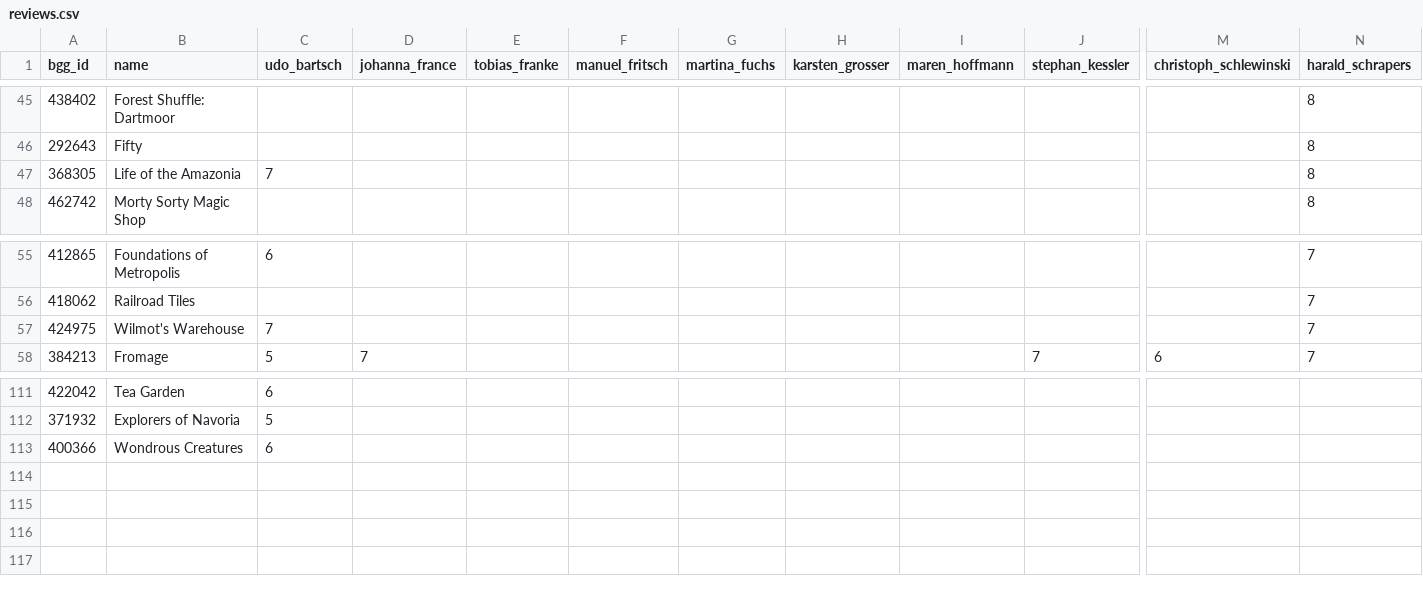
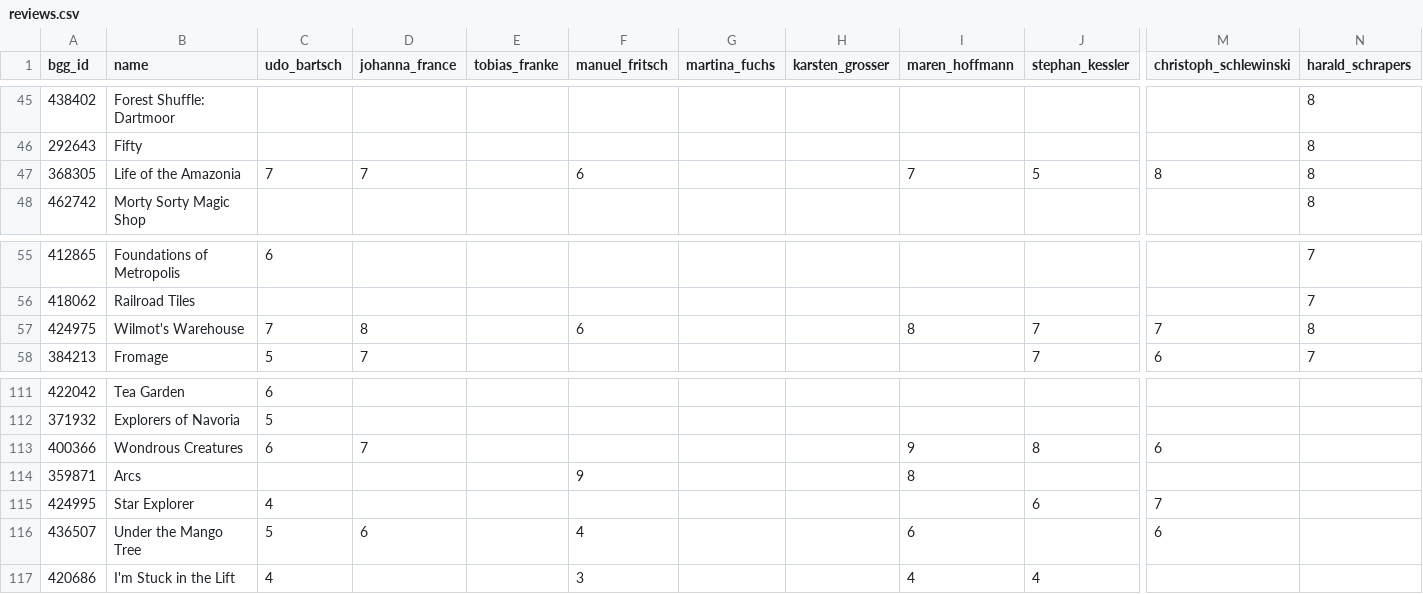
Before and after one commit to recommend-games/spiel-des-jahres, a CSV file: src/spiel_des_jahres/data/2026/reviews.csv, drawn as a sheet; only a part is shown, gaps mark what is left out; rows hold the shown columns only; the diff names each change by its address in the sheet, - before the commit and + after, or states it on an @@ line.

```diff
--- a/src/spiel_des_jahres/data/2026/reviews.csv
+++ b/src/spiel_des_jahres/data/2026/reviews.csv
-D47 (johanna_france): (empty)
+D47 (johanna_france): 7
-F47 (manuel_fritsch): (empty)
+F47 (manuel_fritsch): 6
-I47 (maren_hoffmann): (empty)
+I47 (maren_hoffmann): 7
-J47 (stephan_kessler): (empty)
+J47 (stephan_kessler): 5
-M47 (christoph_schlewinski): (empty)
+M47 (christoph_schlewinski): 8
-D57 (johanna_france): (empty)
+D57 (johanna_france): 8
-F57 (manuel_fritsch): (empty)
+F57 (manuel_fritsch): 6
-I57 (maren_hoffmann): (empty)
+I57 (maren_hoffmann): 8
-J57 (stephan_kessler): (empty)
+J57 (stephan_kessler): 7
-M57 (christoph_schlewinski): (empty)
+M57 (christoph_schlewinski): 7
-N57 (harald_schrapers): 7
+N57 (harald_schrapers): 8
-D113 (johanna_france): (empty)
+D113 (johanna_france): 7
-I113 (maren_hoffmann): (empty)
+I113 (maren_hoffmann): 9
-J113 (stephan_kessler): (empty)
+J113 (stephan_kessler): 8
-M113 (christoph_schlewinski): (empty)
+M113 (christoph_schlewinski): 6
+row 114: 359871 | Arcs |  |  |  | 9 |  |  | 8
+row 115: 424995 | Star Explorer | 4 |  |  |  |  |  |  | 6 | 7
+row 116: 436507 | Under the Mango Tree | 5 | 6 |  | 4 |  |  | 6 |  | 6
+row 117: 420686 | I'm Stuck in the Lift | 4 |  |  | 3 |  |  | 4 | 4
```
Also changed, not shown: src/spiel_des_jahres/data/2025/reviews.csv.
